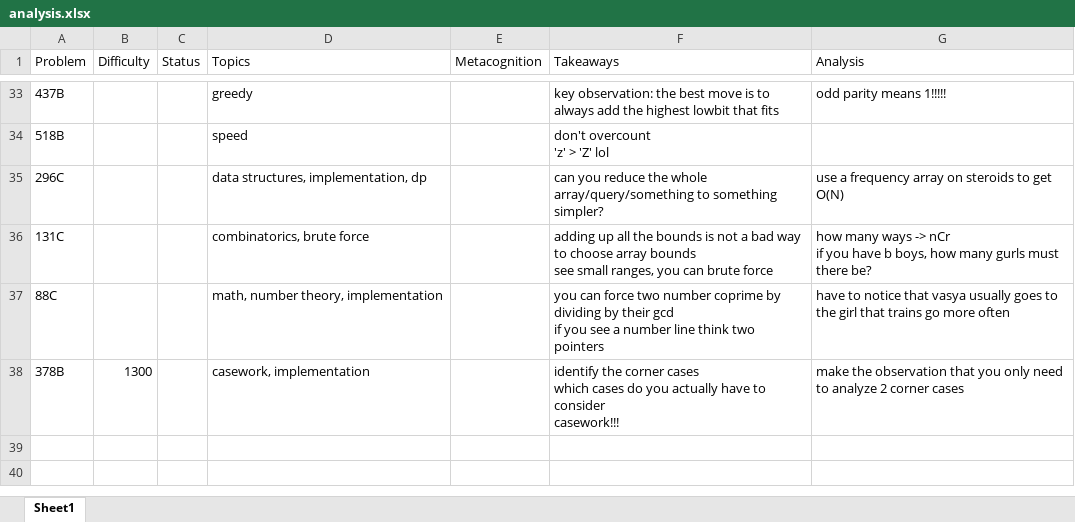
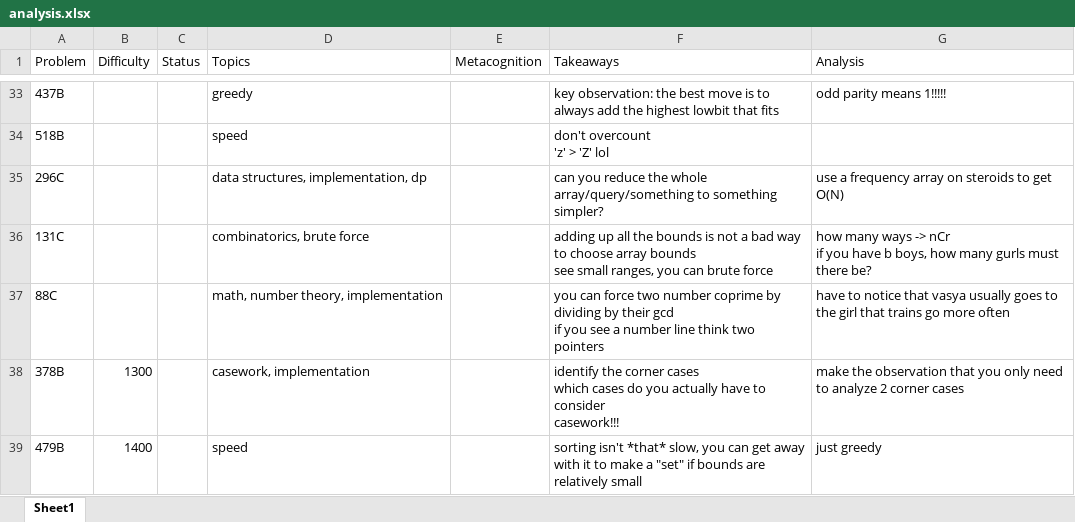
Before and after one commit to tfg1434/cp, an Excel workbook: analysis.xlsx, sheet Sheet1, drawn as a sheet; only a part is shown, gaps mark what is left out; values as stored, in another font and other column widths than the file's, no borders; the diff names each change by its address in the sheet, - before the commit and + after, or states it on an @@ line.

```diff
--- a/analysis.xlsx (sheet Sheet1)
+++ b/analysis.xlsx (sheet Sheet1)
+row 39: 479B | 1400 |  | speed |  | sorting isn't *that* slow, you can get away with it to make a "set" if bounds are relatively small | just greedy
```
Also changed, not shown: 1 other file.
